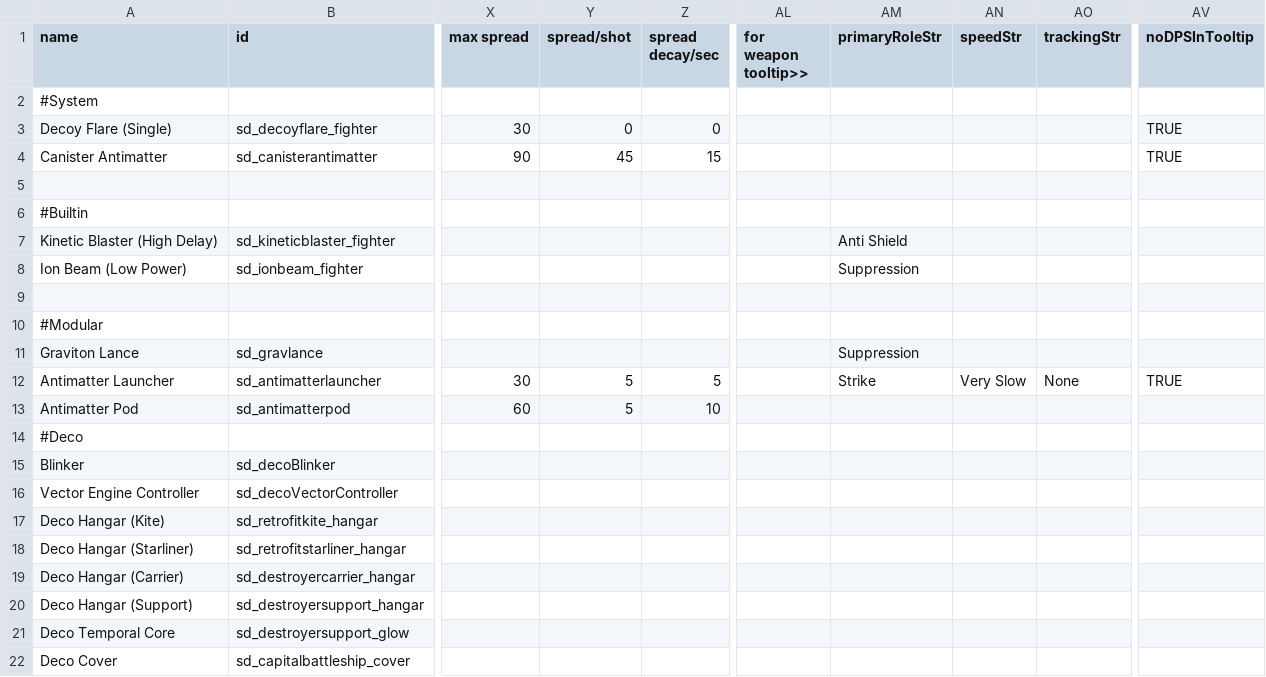
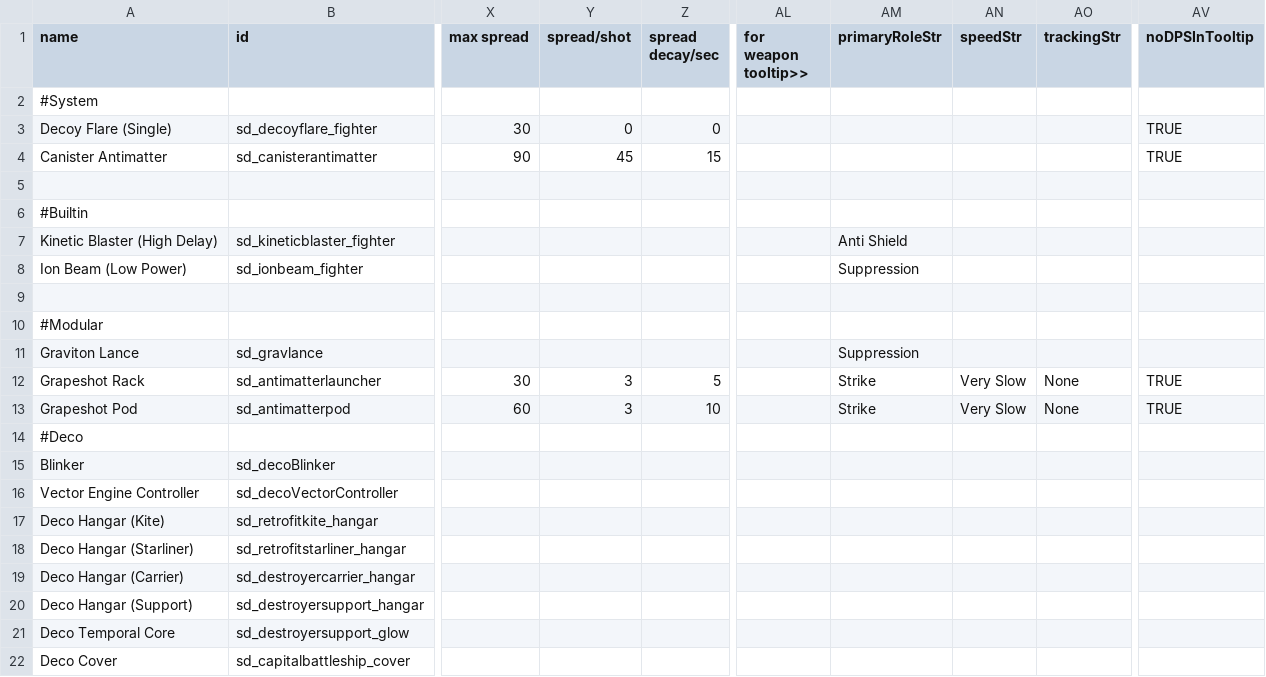
Before and after one commit to Sorrydough/Doughsector, a CSV file: data/weapons/weapon_data.csv, drawn as a sheet; only a part is shown, gaps mark what is left out; the diff names each change by its address in the sheet, - before the commit and + after, or states it on an @@ line.

Commit message:
finished up grapeshot, improved ships collision radius

```diff
--- a/data/weapons/weapon_data.csv
+++ b/data/weapons/weapon_data.csv
-A12 (name): Antimatter Launcher
+A12 (name): Grapeshot Rack
-Y12:Y13 (spread/shot): 5
+Y12:Y13 (spread/shot): 3
-A13 (name): Antimatter Pod
+A13 (name): Grapeshot Pod
-AM13 (primaryRoleStr): (empty)
+AM13 (primaryRoleStr): Strike
-AN13 (speedStr): (empty)
+AN13 (speedStr): Very Slow
-AO13 (trackingStr): (empty)
+AO13 (trackingStr): None
-AV13 (noDPSInTooltip): (empty)
+AV13 (noDPSInTooltip): TRUE
```
Also changed, not shown: data/shipsystems/ship_systems.csv, data/strings/descriptions.csv, 23 other files.
